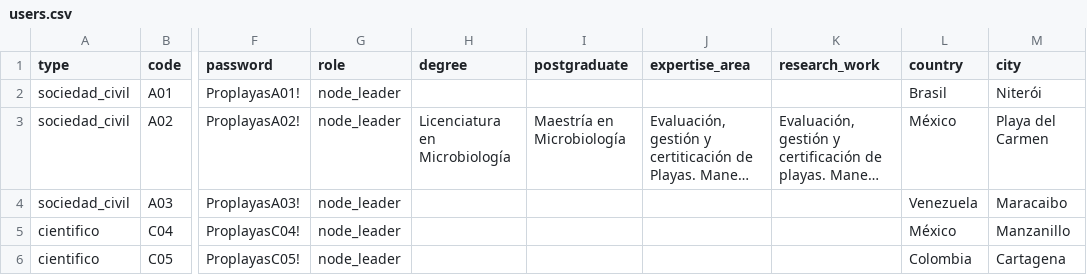
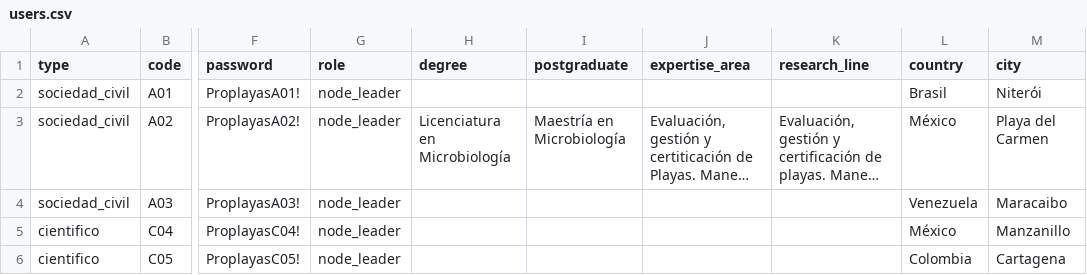
Before and after one commit to Proplayas2025/api-proplayas, a CSV file: app/users.csv, drawn as a sheet; only a part is shown, gaps mark what is left out; long unchanged cells end in …; the diff names each change by its address in the sheet, - before the commit and + after, or states it on an @@ line.

Commit message:
fix: user model research line, hacer migracion

```diff
--- a/app/users.csv
+++ b/app/users.csv
-K1: research_work
+K1: research_line
```
Also changed, not shown: 8 other files.
